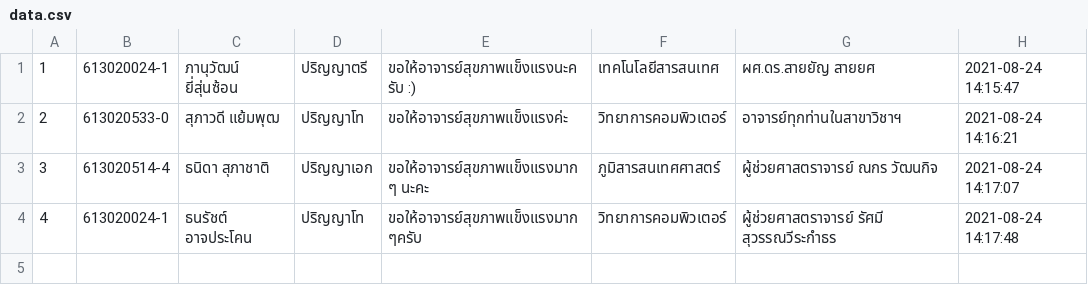
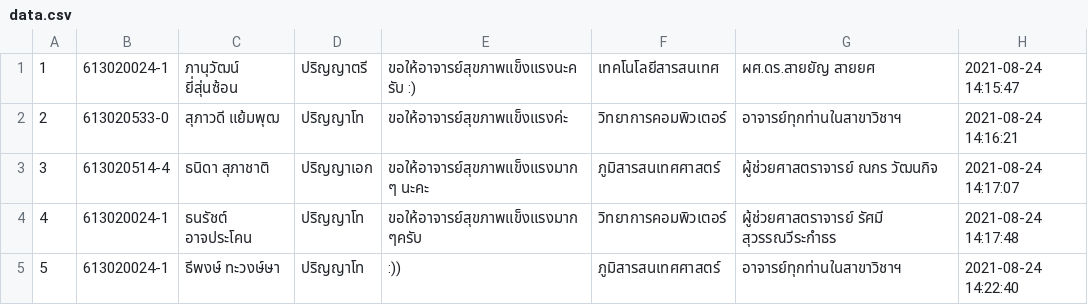
Before and after one commit to kkpanuwat/TeacherDay, a CSV file: function/data.csv, drawn as a sheet.

```diff
--- a/function/data.csv
+++ b/function/data.csv
@@ -4 +4,2 @@
 4,613020024-1,"ธนรัชต์ อาจประโคน",ปริญญาโท,ขอให้อาจารย์สุขภาพแข็งแรงมากๆครับ,วิทยาการคอมพิวเตอร์,"ผู้ช่วยศาสตราจารย์   รัศมี   สุวรรณวีระกำธร","2021-08-24 14:17:48"
+5,613020024-1,"ธีพงษ์ ทะวงษ์ษา",ปริญญาโท,:)),ภูมิสารสนเทศศาสตร์,อาจารย์ทุกท่านในสาขาวิชาฯ,"2021-08-24 14:22:40"
```
Also changed, not shown: 1 other file.
